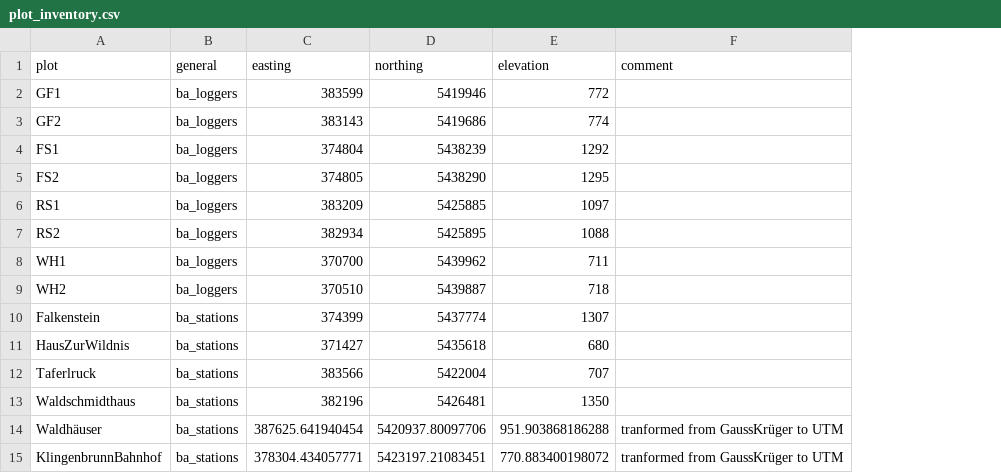
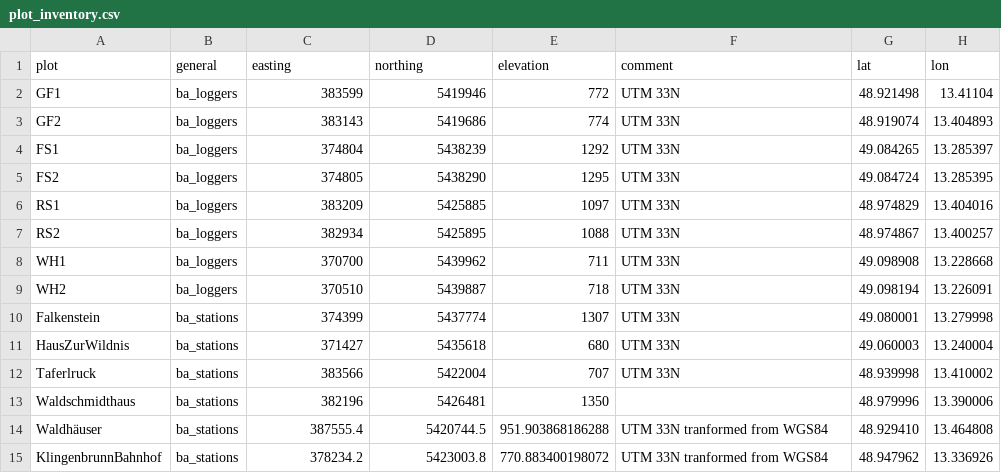
Before and after one commit to environmentalinformatics-marburg/tubedb, a CSV file: config/ba/plot_inventory.csv, drawn as a sheet; the diff names each change by its address in the sheet, - before the commit and + after, or states it on an @@ line.

Commit message:
web ui visualisation with no data display option; config update ba and mm

```diff
--- a/config/ba/plot_inventory.csv
+++ b/config/ba/plot_inventory.csv
+column G (lat), rows 2-15: 48.921498 | 48.919074 | 49.084265 | 49.084724 | 48.974829 | 48.974867 | 49.098908 | 49.098194 | 49.080001 | 49.060003 | 48.939998 | 48.979996 | 48.929410 | 48.947962
+column H (lon), rows 2-15: 13.41104 | 13.404893 | 13.285397 | 13.285395 | 13.404016 | 13.400257 | 13.228668 | 13.226091 | 13.279998 | 13.240004 | 13.410002 | 13.390006 | 13.464808 | 13.336926
-F2:F12 (comment): (empty)
+F2:F12 (comment): UTM 33N
-C14 (easting): 387625.641940454
+C14 (easting): 387555.4
-D14 (northing): 5420937.80097706
+D14 (northing): 5420744.5
-F14:F15 (comment): tranformed from GaussKrüger to UTM
+F14:F15 (comment): UTM 33N tranformed from WGS84
-C15 (easting): 378304.434057771
+C15 (easting): 378234.2
-D15 (northing): 5423197.21083451
+D15 (northing): 5423003.8
```
Also changed, not shown: 5 other files.
